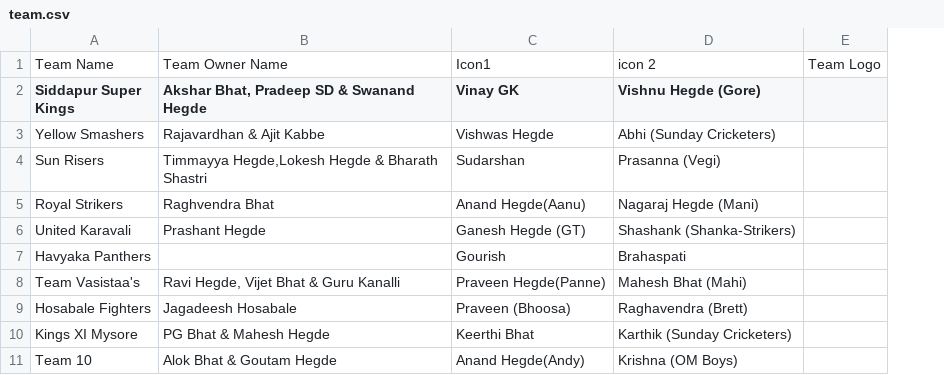
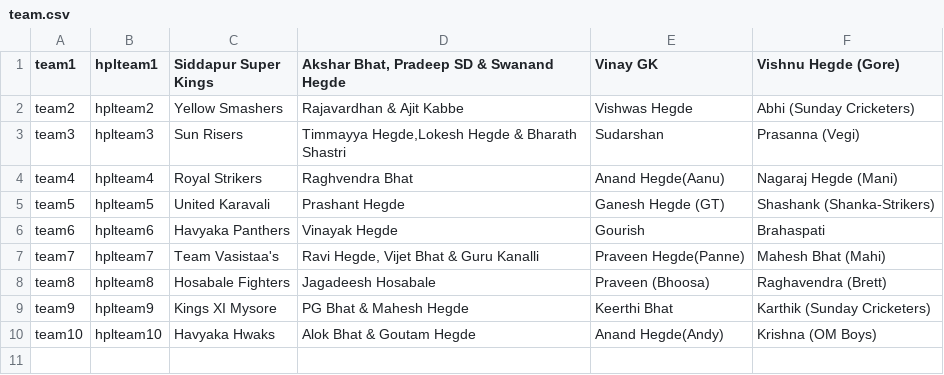
Before and after one commit to shastri17/hplauction, a CSV file: script/team.csv, drawn as a sheet; removed rows and columns are numbered as before the commit, all else as after; the diff names each change by its address in the sheet, - before the commit and + after, or states it on an @@ line.

```diff
--- a/script/team.csv
+++ b/script/team.csv
+column A (team1), rows 2-10: team2 | team3 | team4 | team5 | team6 | team7 | team8 | team9 | team10
+column B (hplteam1), rows 2-10: hplteam2 | hplteam3 | hplteam4 | hplteam5 | hplteam6 | hplteam7 | hplteam8 | hplteam9 | hplteam10
-column E, empty
-row 1: Team Name | Team Owner Name | Icon1 | icon 2 | Team Logo
-D6: (empty)
+D6: Vinayak Hegde
-C10 (Siddapur Super Kings): Team 10
+C10 (Siddapur Super Kings): Havyaka Hwaks
```
